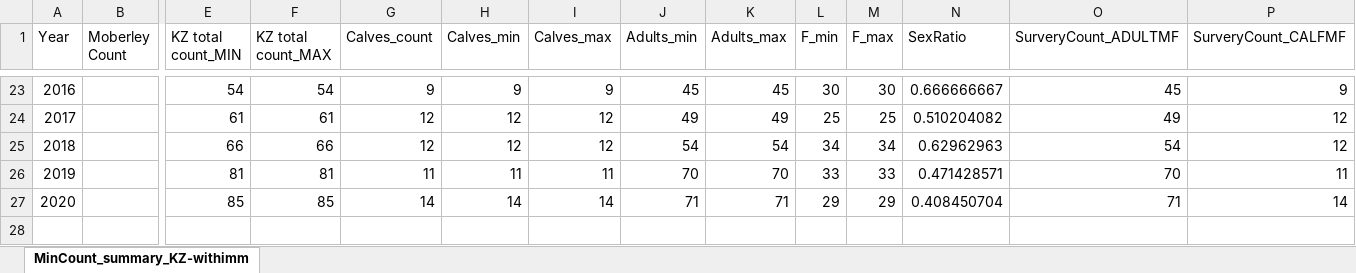
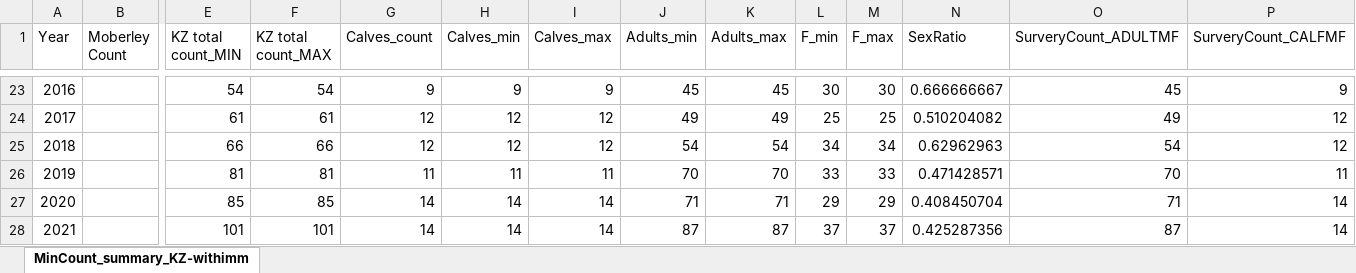
Before and after one commit to ctlamb/KZ_QT_IPM, an Excel workbook: data/KZ/Count_summary_KZ.xlsx, sheet MinCount_summary_KZ-withimm, drawn as a sheet; only a part is shown, gaps mark what is left out; values as stored, in another font and other column widths than the file's, no borders; rows hold the shown columns only; the diff names each change by its address in the sheet, - before the commit and + after, or states it on an @@ line.

```diff
--- a/data/KZ/Count_summary_KZ.xlsx (sheet MinCount_summary_KZ-withimm)
+++ b/data/KZ/Count_summary_KZ.xlsx (sheet MinCount_summary_KZ-withimm)
+row 28: 2021 |  | 101 | 101 | 14 | 14 | 14 | 87 | 87 | 37 | 37 | 0.425287356 | 87 | 14
```
Also changed, not shown: data/QT/Count_summary_QT.xlsx, 41 other files.
